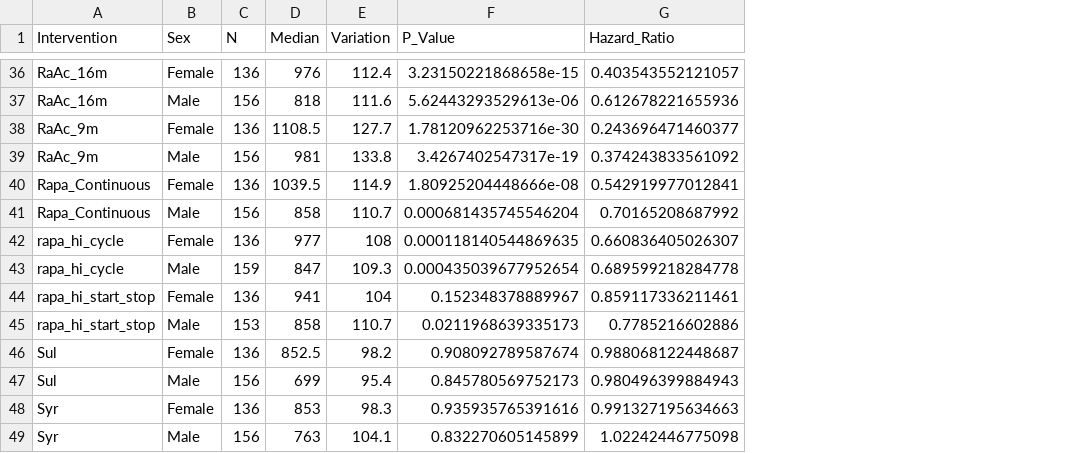
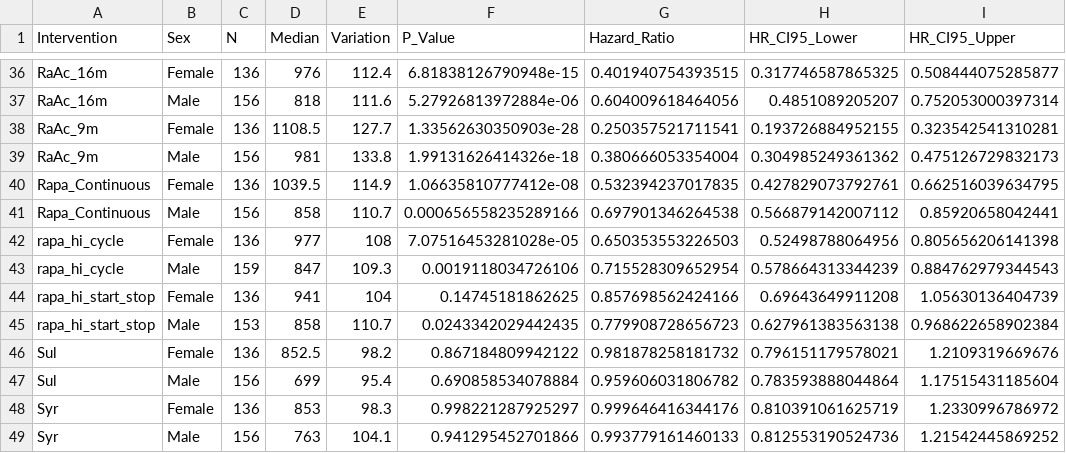
Before and after one commit to jorgeMFS/msc-joao-alves, a CSV file: experiments/interventions/interventions.csv, drawn as a sheet; only a part is shown, gaps mark what is left out; the diff covers the shown part only; the diff names each change by its address in the sheet, - before the commit and + after, or states it on an @@ line.

Commit message:
Script interventions corrigido com P-values corretos e CI95 para os hazard Ratios. Resultados atualizados

```diff
--- a/experiments/interventions/interventions.csv
+++ b/experiments/interventions/interventions.csv
+column H (HR_CI95_Lower), rows 36-49: 0.317746587865325 | 0.4851089205207 | 0.193726884952155 | 0.304985249361362 | 0.427829073792761 | 0.566879142007112 | 0.52498788064956 | 0.578664313344239 | 0.69643649911208 | 0.627961383563138 | 0.796151179578021 | 0.783593888044864 | 0.810391061625719 | 0.812553190524736
+column I (HR_CI95_Upper), rows 36-49: 0.508444075285877 | 0.752053000397314 | 0.323542541310281 | 0.475126729832173 | 0.662516039634795 | 0.85920658042441 | 0.805656206141398 | 0.884762979344543 | 1.05630136404739 | 0.968622658902384 | 1.2109319669676 | 1.17515431185604 | 1.2330996786972 | 1.21542445869252
-F36 (P_Value): 3.23150221868658e-15
+F36 (P_Value): 6.81838126790948e-15
-G36 (Hazard_Ratio): 0.403543552121057
+G36 (Hazard_Ratio): 0.401940754393515
-F37 (P_Value): 5.62443293529613e-06
+F37 (P_Value): 5.27926813972884e-06
-G37 (Hazard_Ratio): 0.612678221655936
+G37 (Hazard_Ratio): 0.604009618464056
-F38 (P_Value): 1.78120962253716e-30
+F38 (P_Value): 1.33562630350903e-28
-G38 (Hazard_Ratio): 0.243696471460377
+G38 (Hazard_Ratio): 0.250357521711541
-F39 (P_Value): 3.4267402547317e-19
+F39 (P_Value): 1.99131626414326e-18
-G39 (Hazard_Ratio): 0.374243833561092
+G39 (Hazard_Ratio): 0.380666053354004
-F40 (P_Value): 1.80925204448666e-08
+F40 (P_Value): 1.06635810777412e-08
-G40 (Hazard_Ratio): 0.542919977012841
+G40 (Hazard_Ratio): 0.532394237017835
-F41 (P_Value): 0.000681435745546204
+F41 (P_Value): 0.000656558235289166
-G41 (Hazard_Ratio): 0.70165208687992
+G41 (Hazard_Ratio): 0.697901346264538
-F42 (P_Value): 0.000118140544869635
+F42 (P_Value): 7.07516453281028e-05
-G42 (Hazard_Ratio): 0.660836405026307
+G42 (Hazard_Ratio): 0.650353553226503
-F43 (P_Value): 0.000435039677952654
+F43 (P_Value): 0.0019118034726106
-G43 (Hazard_Ratio): 0.689599218284778
+G43 (Hazard_Ratio): 0.715528309652954
-F44 (P_Value): 0.152348378889967
+F44 (P_Value): 0.14745181862625
-G44 (Hazard_Ratio): 0.859117336211461
+G44 (Hazard_Ratio): 0.857698562424166
-F45 (P_Value): 0.0211968639335173
+F45 (P_Value): 0.0243342029442435
-G45 (Hazard_Ratio): 0.7785216602886
+G45 (Hazard_Ratio): 0.779908728656723
-F46 (P_Value): 0.908092789587674
+F46 (P_Value): 0.867184809942122
-G46 (Hazard_Ratio): 0.988068122448687
+G46 (Hazard_Ratio): 0.981878258181732
-F47 (P_Value): 0.845780569752173
+F47 (P_Value): 0.690858534078884
-G47 (Hazard_Ratio): 0.980496399884943
+G47 (Hazard_Ratio): 0.959606031806782
-F48 (P_Value): 0.935935765391616
+F48 (P_Value): 0.998221287925297
-G48 (Hazard_Ratio): 0.991327195634663
+G48 (Hazard_Ratio): 0.999646416344176
-F49 (P_Value): 0.832270605145899
+F49 (P_Value): 0.941295452701866
-G49 (Hazard_Ratio): 1.02242446775098
+G49 (Hazard_Ratio): 0.993779161460133
```
Also changed, not shown: 56 edited cells elsewhere in this file, 1 other file.
